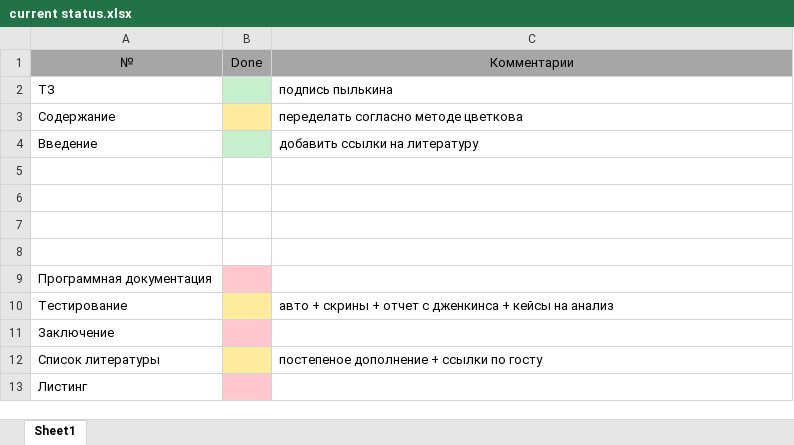
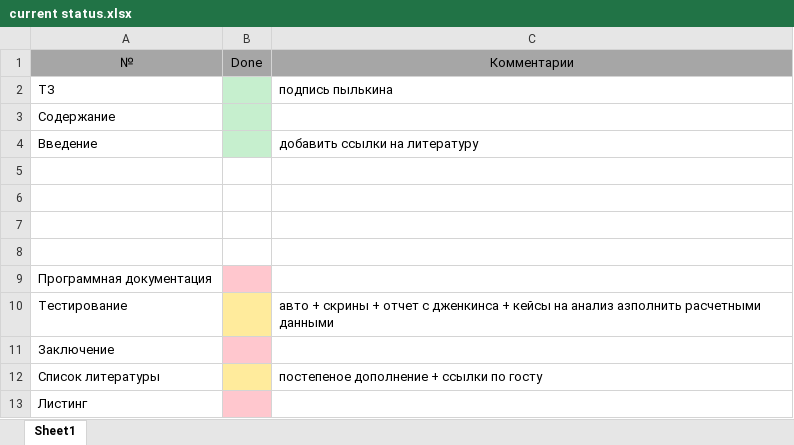
Before and after one commit to ElenaStepuro/Explanatory-note, an Excel workbook: current status.xlsx, sheet Sheet1, drawn as a sheet; values as stored, in another font and other column widths than the file's, no borders; the diff names each change by its address in the sheet, - before the commit and + after, or states it on an @@ line.

```diff
--- a/current status.xlsx (sheet Sheet1)
+++ b/current status.xlsx (sheet Sheet1)
-B3 fill: #FFEB9C
+B3 fill: #C6EFCE
-C3: переделать согласно методе цветкова
+C3: (empty)
-C10: …на анализ
+C10: …на анализ азполнить расчетными данными
```
Also changed, not shown: кейсы.xlsx, 8 other files.
